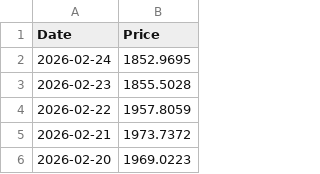
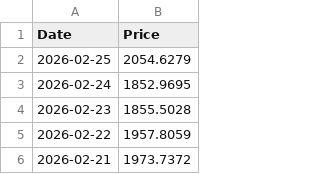
Before and after one commit to T1m-V/stockdata, a CSV file: data/prices/ETH.csv, drawn as a sheet; only a part is shown; the shorter side is filled out with more unchanged rows.

```diff
--- a/data/prices/ETH.csv
+++ b/data/prices/ETH.csv
@@ -1,2 +1,3 @@
 Date,Price
+2026-02-25,2054.6279
 2026-02-24,1852.9695
```
Also changed, not shown: data/prices/BTC.csv, data/prices/IE0009HF1MK9.csv, 21 other files.
